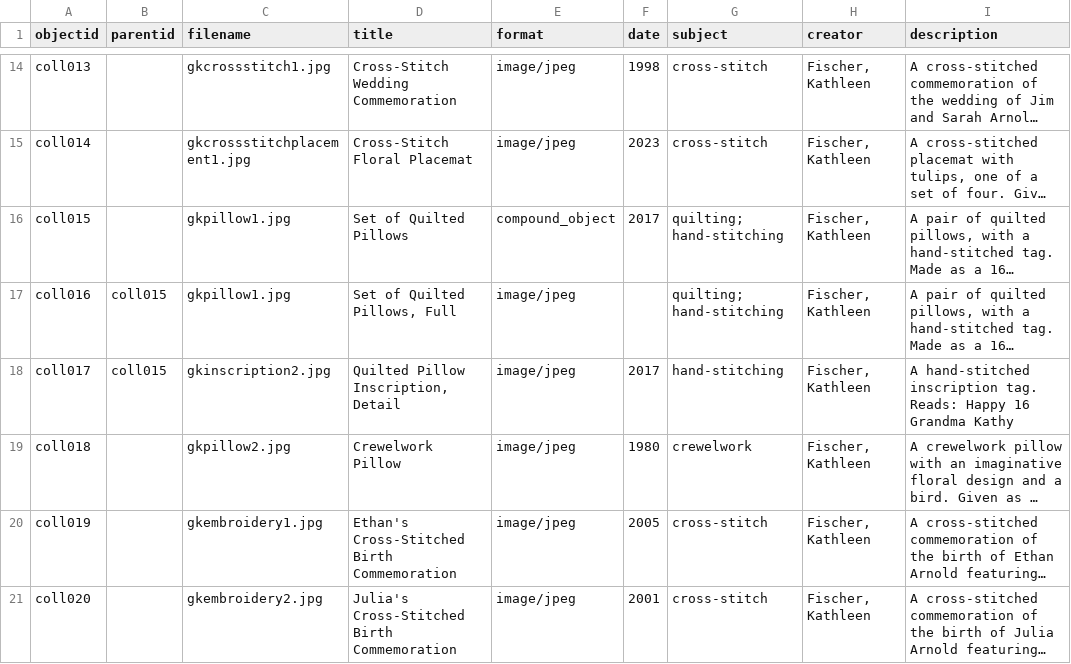
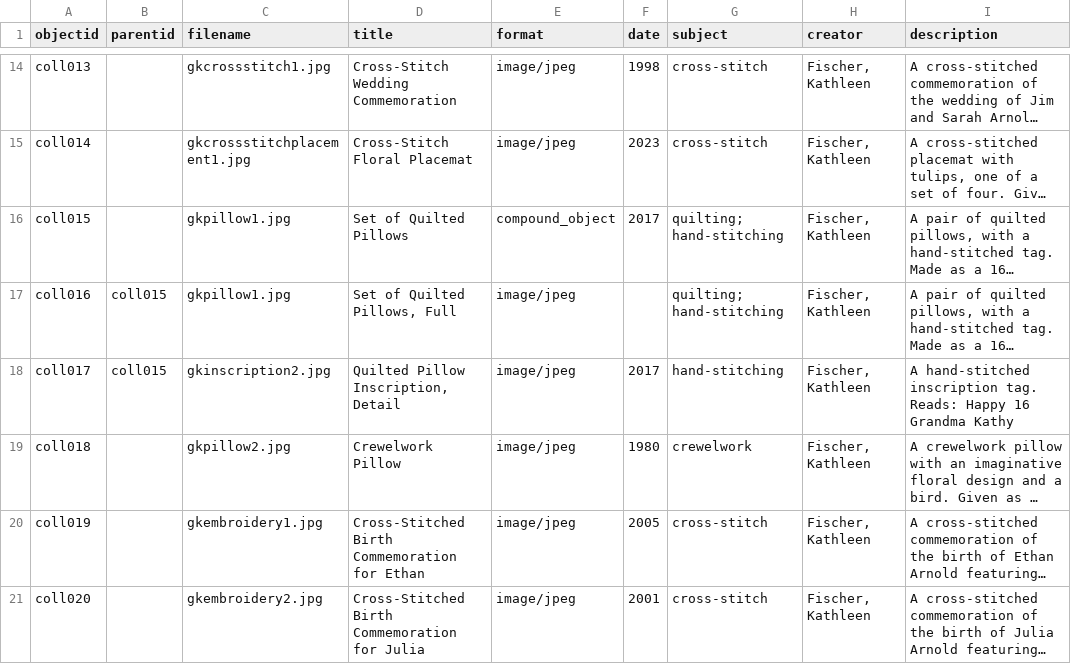
Before and after one commit to jjuliaarnoldd/DigitalLibrariesFinalProject, a CSV file: _data/newmetadata.csv, drawn as a sheet; only a part is shown, gaps mark what is left out; long unchanged cells end in …; the diff covers the shown part only; the diff names each change by its address in the sheet, - before the commit and + after, or states it on an @@ line.

Commit message:
Update newmetadata.csv

```diff
--- a/_data/newmetadata.csv
+++ b/_data/newmetadata.csv
-D20 (title): Ethan's Cross-Stitched Birth Commemoration
+D20 (title): Cross-Stitched Birth Commemoration for Ethan
-D21 (title): Julia's Cross-Stitched Birth Commemoration
+D21 (title): Cross-Stitched Birth Commemoration for Julia
```
Also changed, not shown: 4 edited cells elsewhere in this file.
